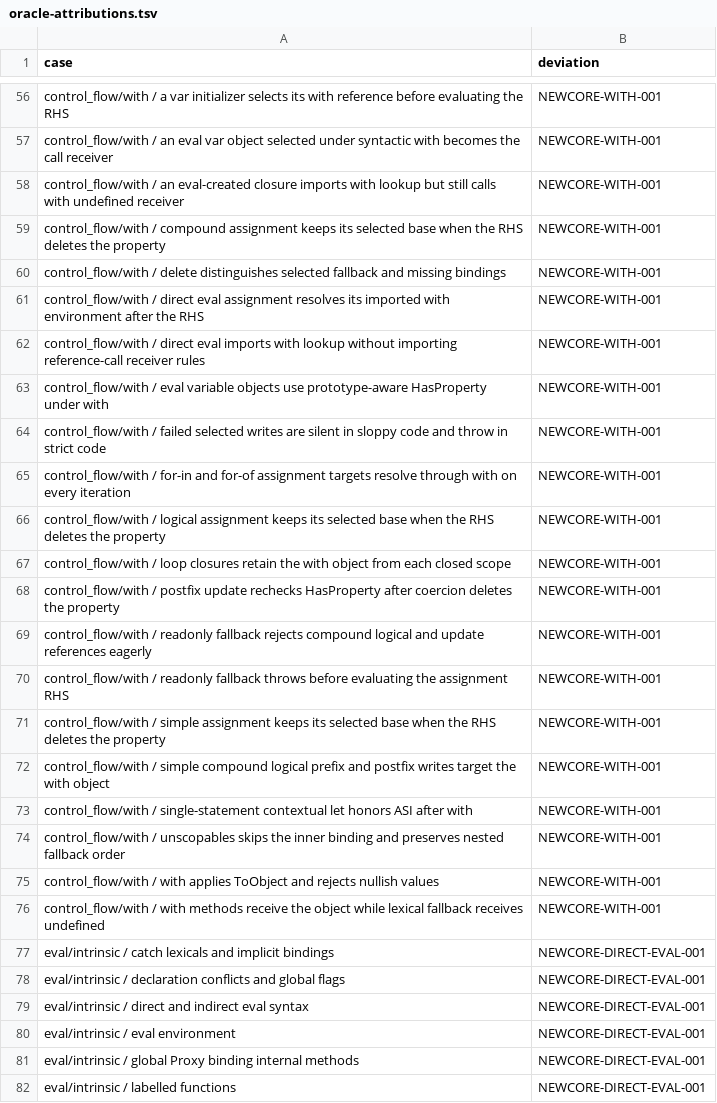
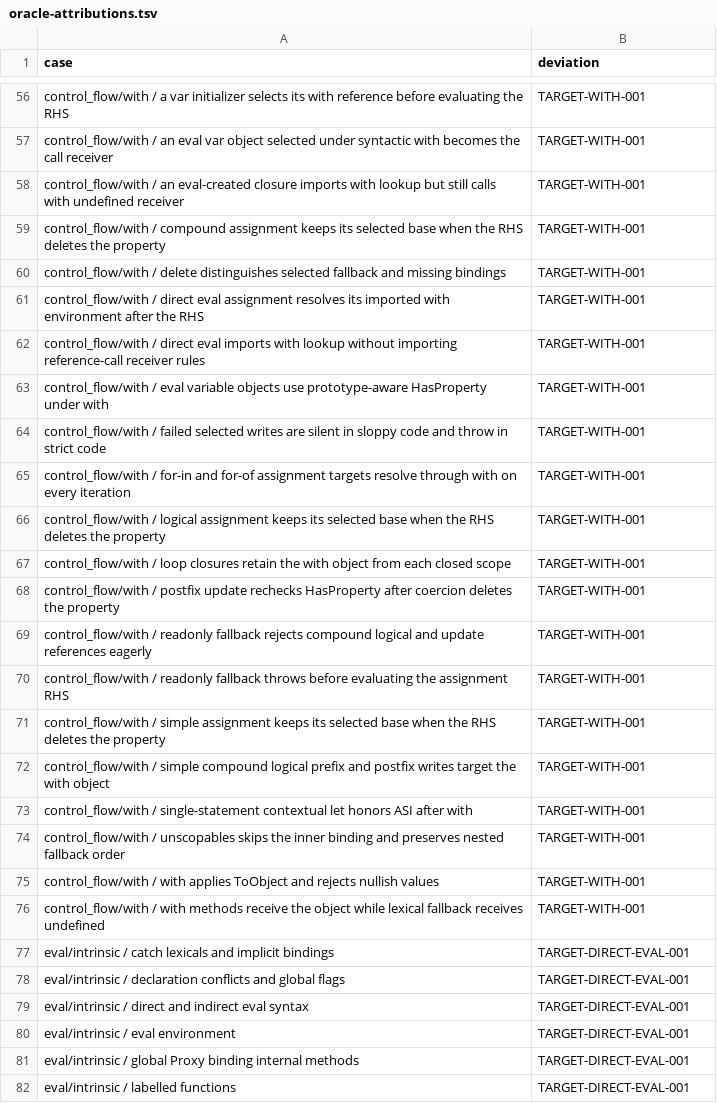
Before and after one commit to pocket-nexus/quickjs-oxide, a TSV file: dev-support/oracle-attributions.tsv, drawn as a sheet; only a part is shown, gaps mark what is left out; the diff covers the shown part only; the diff names each change by its address in the sheet, - before the commit and + after, or states it on an @@ line.

```diff
--- a/dev-support/oracle-attributions.tsv
+++ b/dev-support/oracle-attributions.tsv
-B56:B76 (deviation): NEWCORE-WITH-001
+B56:B76 (deviation): TARGET-WITH-001
-B77:B82 (deviation): NEWCORE-DIRECT-EVAL-001
+B77:B82 (deviation): TARGET-DIRECT-EVAL-001
```
Also changed, not shown: 142 edited cells elsewhere in this file, dev-support/quickjs-fixture-gates.tsv, 26 other files.
